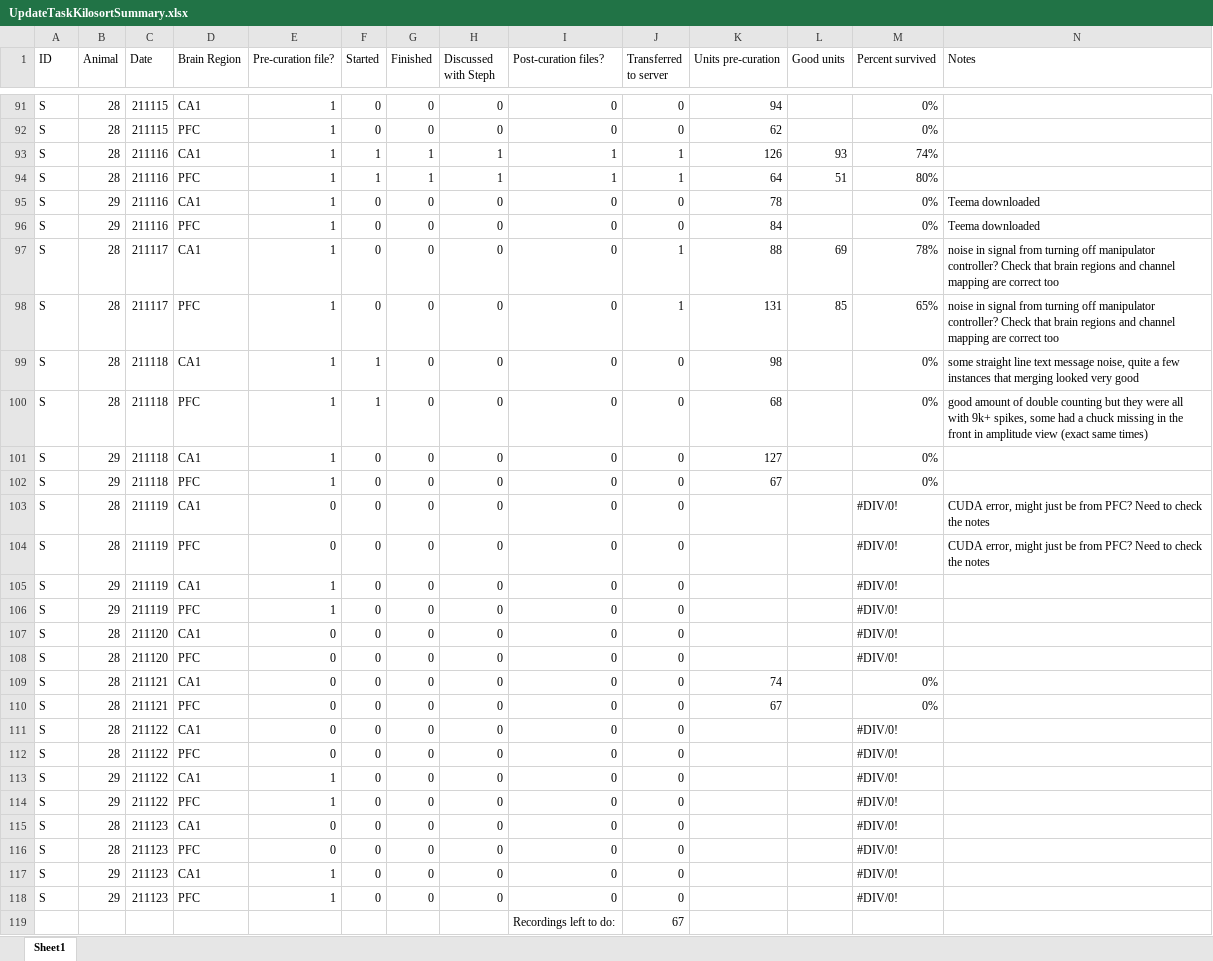
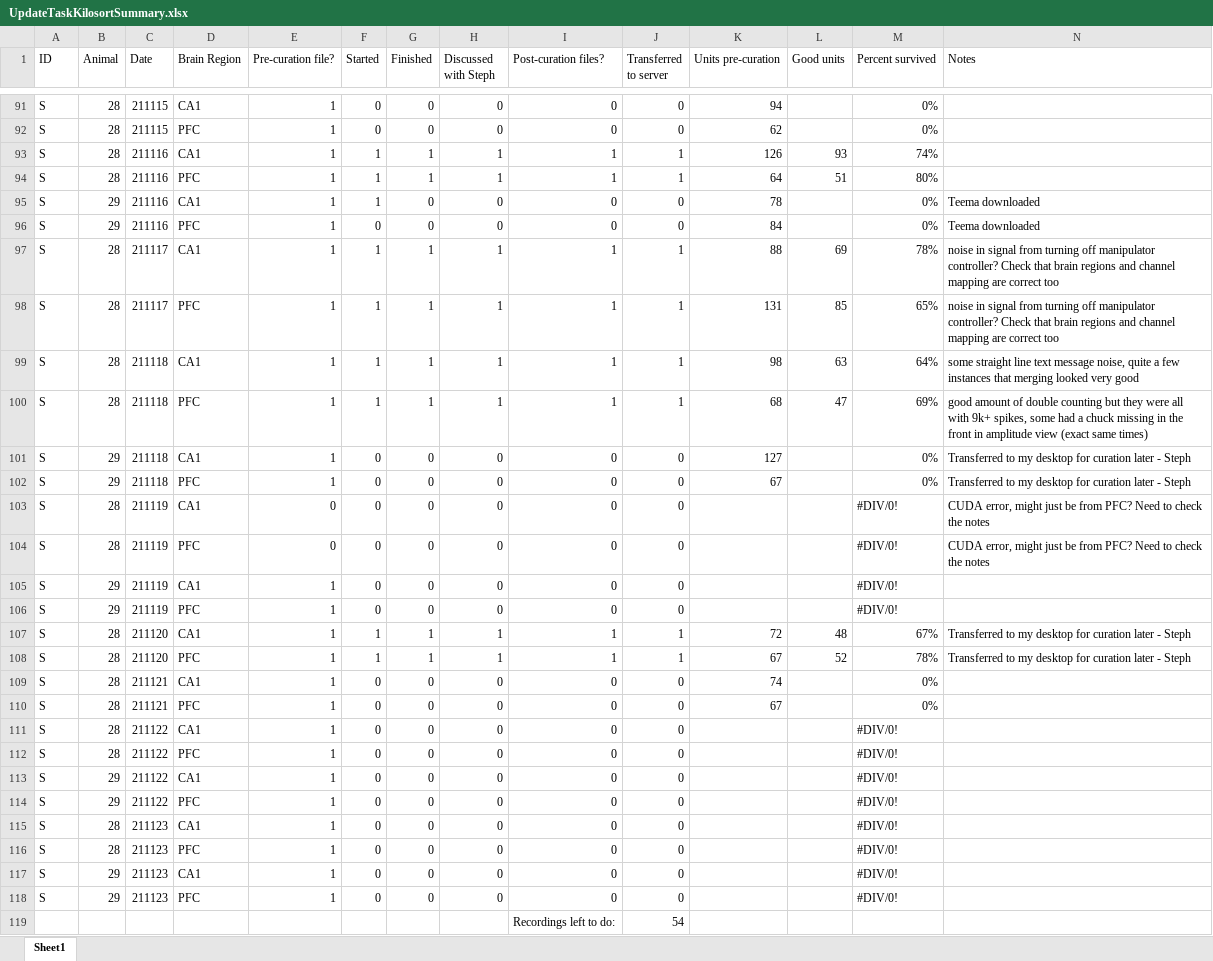
Before and after one commit to stephprince/update-project, an Excel workbook: docs/metadata-summaries/UpdateTaskKilosortSummary.xlsx, sheet Sheet1, drawn as a sheet; only a part is shown, gaps mark what is left out; values as stored, in another font and other column widths than the file's, no cell formats; removed rows and columns are numbered as before the commit, all else as after; rows hold the shown columns only; the diff covers the shown part only; the diff names each change by its address in the sheet, - before the commit and + after, or states it on an @@ line.

Commit message:
update spike sorting progress

```diff
--- a/docs/metadata-summaries/UpdateTaskKilosortSummary.xlsx (sheet Sheet1)
+++ b/docs/metadata-summaries/UpdateTaskKilosortSummary.xlsx (sheet Sheet1)
-F95 (Started): 0
+F95 (Started): 1
-F97:F98 (Started): 0
+F97:F98 (Started): 1
-G97:G100 (Finished): 0
+G97:G100 (Finished): 1
-H97:H100 (Discussed with Steph): 0
+H97:H100 (Discussed with Steph): 1
-I97:I100 (Post-curation files?): 0
+I97:I100 (Post-curation files?): 1
-J99:J100 (Transferred to server): 0
+J99:J100 (Transferred to server): 1
-L99 (Good units): (empty)
+L99 (Good units): 63
-M99 (Percent survived): 0%
+M99 (Percent survived): 64%
-L100 (Good units): (empty)
+L100 (Good units): 47
-M100 (Percent survived): 0%
+M100 (Percent survived): 69%
-N101:N102 (Notes): (empty)
+N101:N102 (Notes): Transferred to my desktop for curation later - Steph
-row 107: S | 28 | 211120 | CA1 | 0 | 0 | 0 | 0 | 0 | 0 |  |  | #DIV/0!
-row 108: S | 28 | 211120 | PFC | 0 | 0 | 0 | 0 | 0 | 0 |  |  | #DIV/0!
+row 107: S | 28 | 211120 | CA1 | 1 | 1 | 1 | 1 | 1 | 1 | 72 | 48 | 67% | Transferred to my desktop for curation later - Steph
+row 108: S | 28 | 211120 | PFC | 1 | 1 | 1 | 1 | 1 | 1 | 67 | 52 | 78% | Transferred to my desktop for curation later - Steph
-E109:E112 (Pre-curation file?): 0
+E109:E112 (Pre-curation file?): 1
-E115:E116 (Pre-curation file?): 0
+E115:E116 (Pre-curation file?): 1
-J119 (Transferred to server): 67
+J119 (Transferred to server): 54
```
Also changed, not shown: 69 edited cells elsewhere in this sheet, cell formats.
